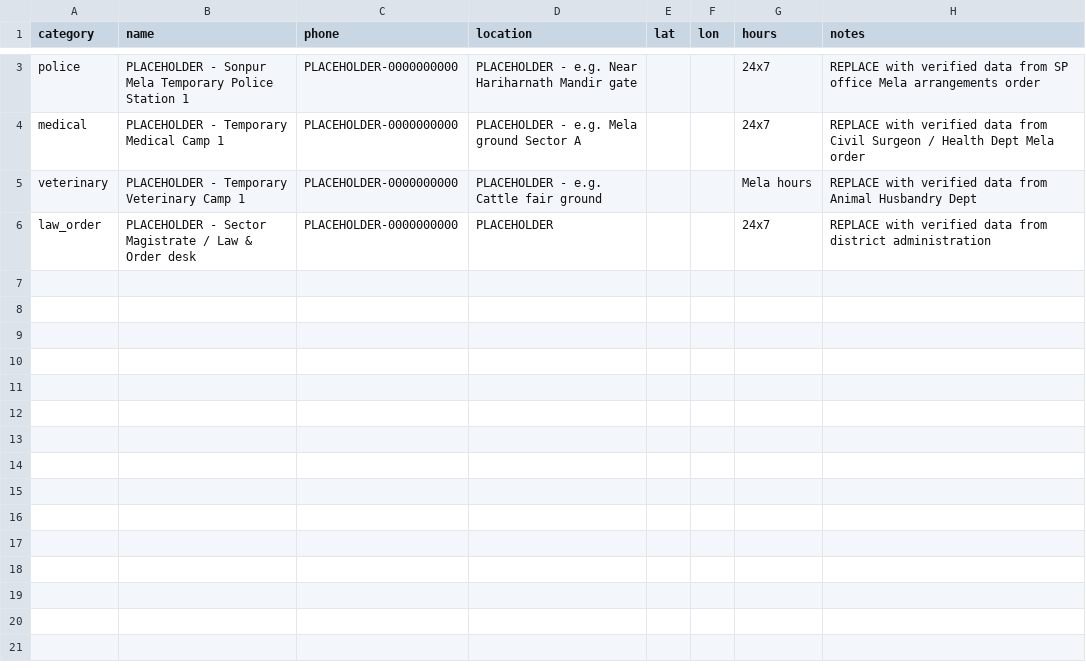
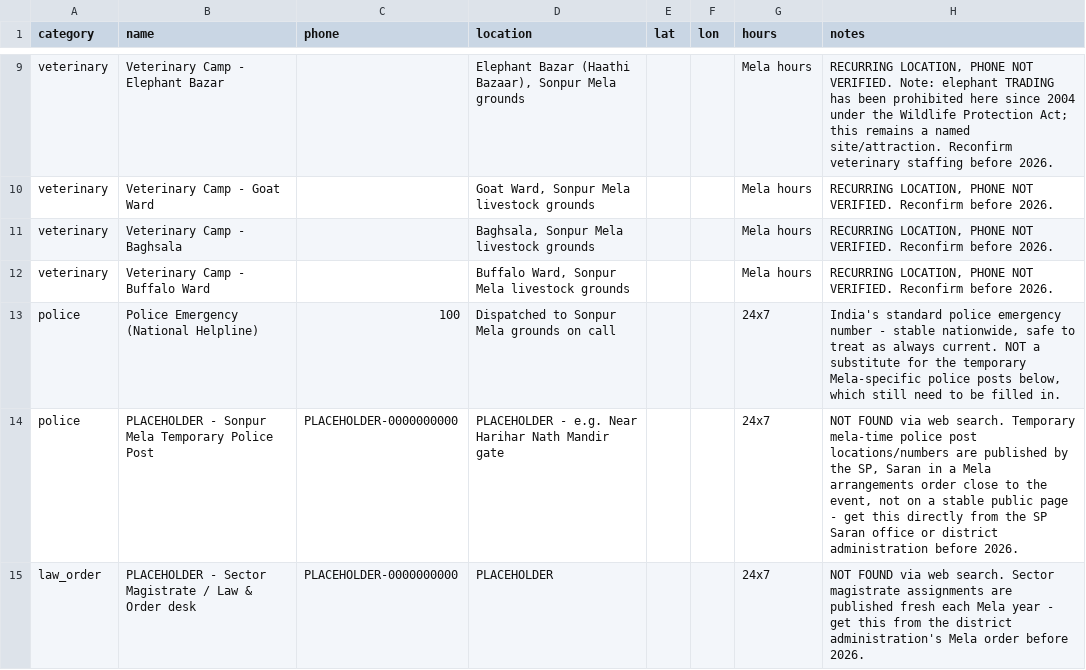
Before and after one commit to Taru650/whatsapp-automation-, a CSV file: data/facilities.csv, drawn as a sheet; only a part is shown, gaps mark what is left out; removed rows and columns are numbered as before the commit, all else as after; the diff covers the shown part only; the diff names each change by its address in the sheet, - before the commit and + after, or states it on an @@ line.

```diff
--- a/data/facilities.csv
+++ b/data/facilities.csv
+row 9: veterinary | Veterinary Camp - Elephant Bazar |  | Elephant Bazar (Haathi Bazaar), Sonpur Mela grounds |  |  | Mela hours | RECURRING LOCATION, PHONE NOT VERIFIED. Note: elephant TRADING has been prohibited here since 2004 under the Wildlife Protection Act; this remains a named site/attraction. Reconfirm veterinary staffing before 2026.
+row 10: veterinary | Veterinary Camp - Goat Ward |  | Goat Ward, Sonpur Mela livestock grounds |  |  | Mela hours | RECURRING LOCATION, PHONE NOT VERIFIED. Reconfirm before 2026.
+row 11: veterinary | Veterinary Camp - Baghsala |  | Baghsala, Sonpur Mela livestock grounds |  |  | Mela hours | RECURRING LOCATION, PHONE NOT VERIFIED. Reconfirm before 2026.
+row 12: veterinary | Veterinary Camp - Buffalo Ward |  | Buffalo Ward, Sonpur Mela livestock grounds |  |  | Mela hours | RECURRING LOCATION, PHONE NOT VERIFIED. Reconfirm before 2026.
+row 13: police | Police Emergency (National Helpline) | 100 | Dispatched to Sonpur Mela grounds on call |  |  | 24x7 | India's standard police emergency number - stable nationwide, safe to treat as always current. NOT a substitute for the temporary Mela-specific police posts below, which still need to be filled in.
-B14 (name): …Temporary Police Station 1
+B14 (name): …Temporary Police Post
-D14 (location): …e.g. Near Hariharnath Mandir gate
+D14 (location): …e.g. Near Harihar Nath Mandir gate
-H14 (notes): REPLACE with verified data from SP office Mela arrangements order
+H14 (notes): NOT FOUND via web search. Temporary mela-time police post locations/numbers are published by the SP, Saran in a Mela arrangements order close to the event, not on a stable public page - get this directly from the SP Saran office or district administration before 2026.
-row 4: medical | PLACEHOLDER - Temporary Medical Camp 1 | PLACEHOLDER-0000000000 | PLACEHOLDER - e.g. Mela ground Sector A |  |  | 24x7 | REPLACE with verified data from Civil Surgeon / Health Dept Mela order
-row 5: veterinary | PLACEHOLDER - Temporary Veterinary Camp 1 | PLACEHOLDER-0000000000 | PLACEHOLDER - e.g. Cattle fair ground |  |  | Mela hours | REPLACE with verified data from Animal Husbandry Dept
-H15 (notes): REPLACE with verified data from district administration
+H15 (notes): NOT FOUND via web search. Sector magistrate assignments are published fresh each Mela year - get this from the district administration's Mela order before 2026.
```
Also changed, not shown: 7 added rows and 1 removed row elsewhere in this file, 1 other file.
